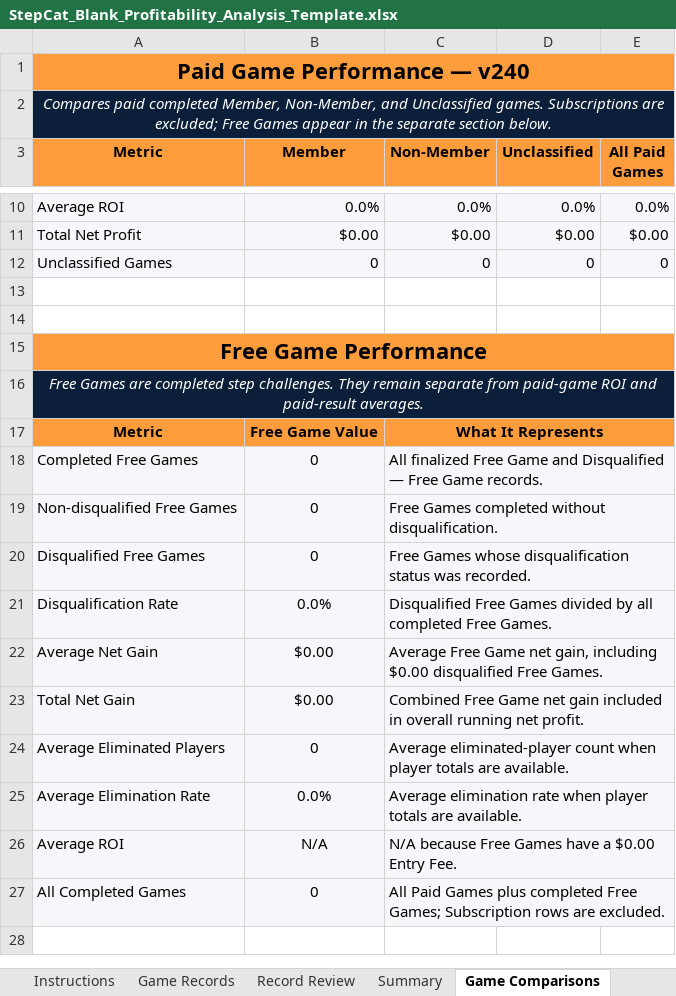
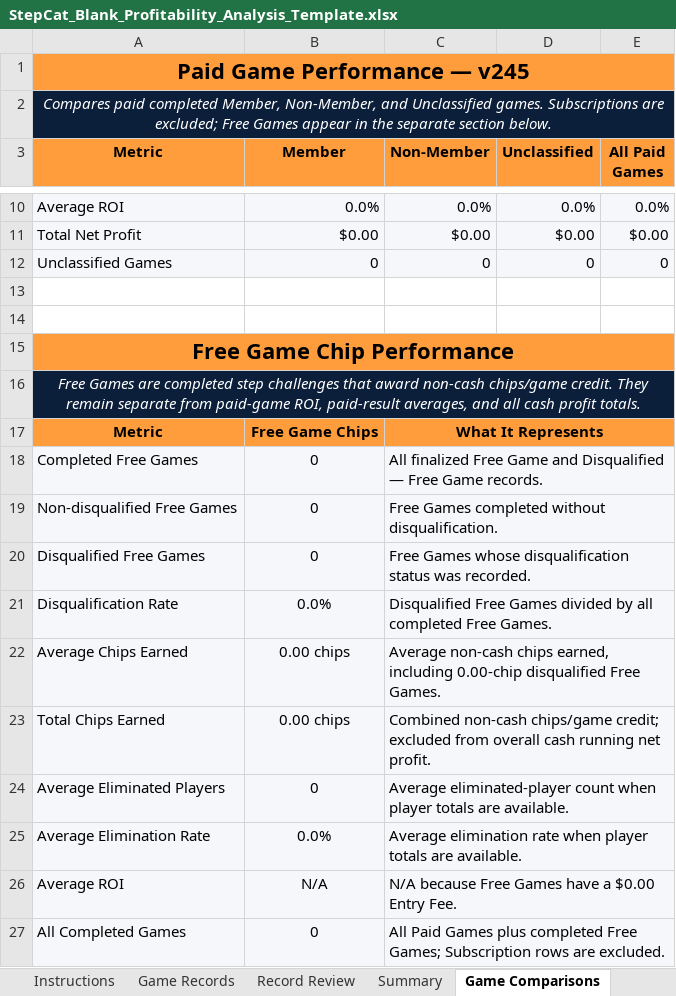
Before and after one commit to gatorball345-ux/StepBet-Profit-Calculator-, an Excel workbook: StepCat_Blank_Profitability_Analysis_Template.xlsx, sheet Game Comparisons, drawn as a sheet; only a part is shown, gaps mark what is left out; values as stored, in another font and other column widths than the file's, no borders; removed rows and columns are numbered as before the commit, all else as after; the diff names each change by its address in the sheet, - before the commit and + after, or states it on an @@ line.

Commit message:
Add files via upload
Corrected math for earned game credits

```diff
--- a/StepCat_Blank_Profitability_Analysis_Template.xlsx (sheet Game Comparisons)
+++ b/StepCat_Blank_Profitability_Analysis_Template.xlsx (sheet Game Comparisons)
-A1 (Metric): Paid Game Performance — v240
+A1 (Metric): Paid Game Performance — v245
-A15 (Metric): Free Game Performance
+A15 (Metric): Free Game Chip Performance
-A16 (Metric): …completed step challenges. They remain separate from paid-game ROI and paid-result averages.
+A16 (Metric): …completed step challenges that award non-cash chips/game credit. They remain separate from paid-game ROI, paid-result averages, and all cash profit totals.
-B17 (Member): Free Game Value
+B17 (Member): Free Game Chips
-row 22: Average Net Gain | $0.00 | Average Free Game net gain, including $0.00 disqualified Free Games.
-row 23: Total Net Gain | $0.00 | Combined Free Game net gain included in overall running net profit.
+row 22: Average Chips Earned | 0.00 chips | Average non-cash chips earned, including 0.00-chip disqualified Free Games.
+row 23: Total Chips Earned | 0.00 chips | Combined non-cash chips/game credit; excluded from overall cash running net profit.
```
Also changed, not shown: sheet Instructions, sheet Summary, sheet Game Records, sheet Best Results, sheet Record Review, 5 other files.
